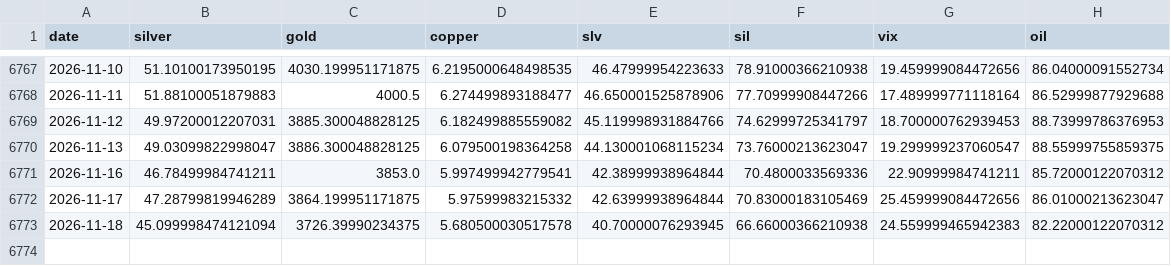
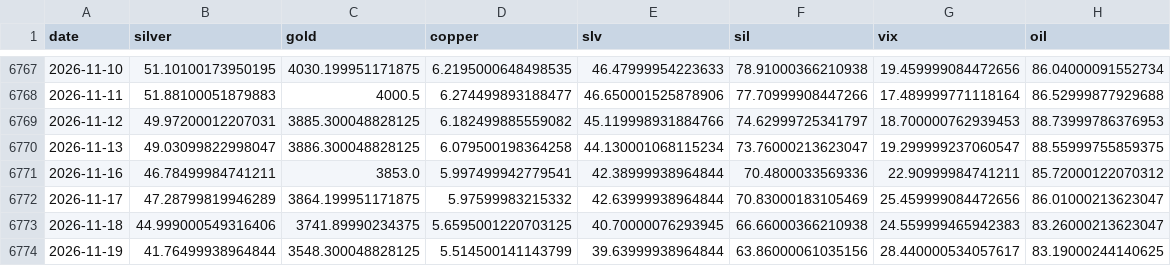
Before and after one commit to allisonzhan/slv-dashboard, a CSV file: prices.csv, drawn as a sheet; only a part is shown, gaps mark what is left out.

```diff
--- a/prices.csv
+++ b/prices.csv
@@ -6772,2 +6772,3 @@ date,silver,gold,copper,slv,sil,vix,oil
 2026-11-17,47.28799819946289,3864.199951171875,5.97599983215332,42.63999938964844,70.83000183105469,25.459999084472656,86.01000213623047
-2026-11-18,45.099998474121094,3726.39990234375,5.680500030517578,40.70000076293945,66.66000366210938,24.559999465942383,82.22000122070312
+2026-11-18,44.999000549316406,3741.89990234375,5.6595001220703125,40.70000076293945,66.66000366210938,24.559999465942383,83.26000213623047
+2026-11-19,41.76499938964844,3548.300048828125,5.514500141143799,39.63999938964844,63.86000061035156,28.440000534057617,83.19000244140625
```
Also changed, not shown: analog_paths.csv, analogs_current.csv, 16 other files.
